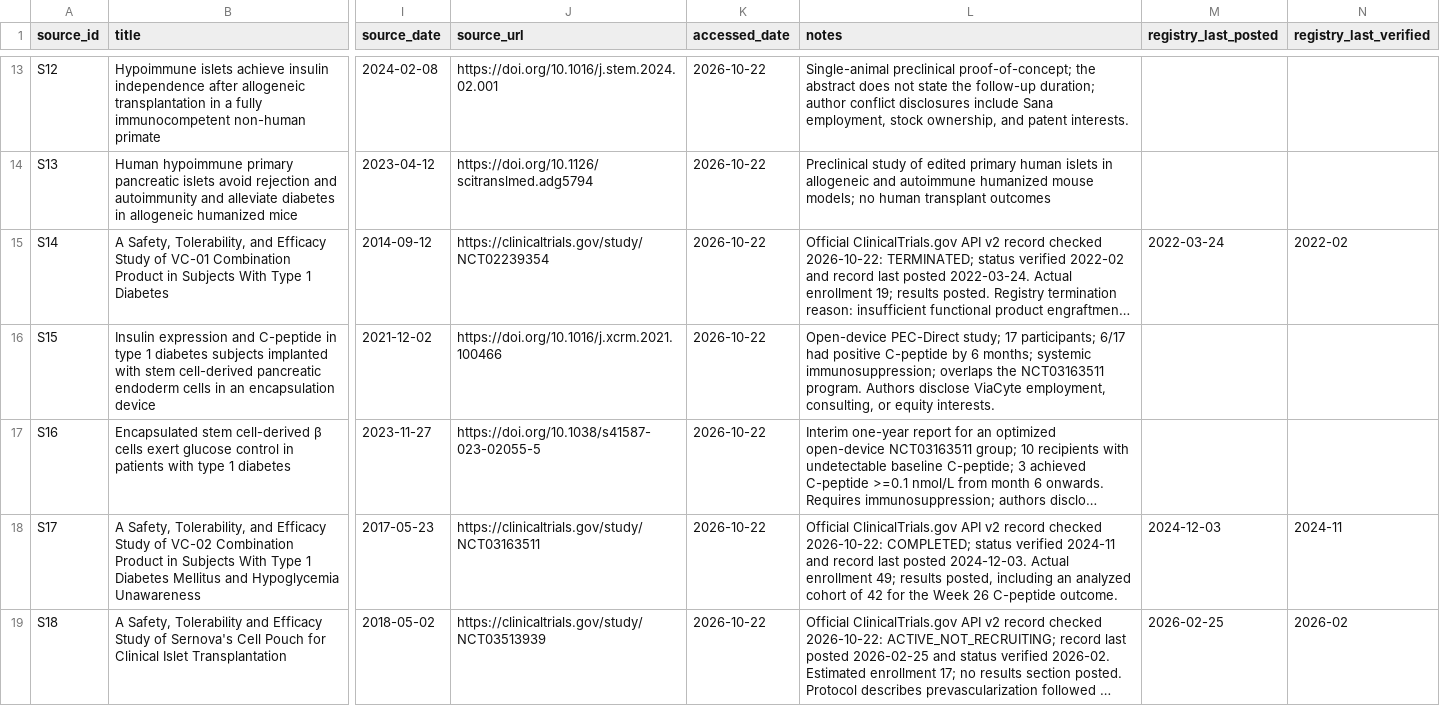
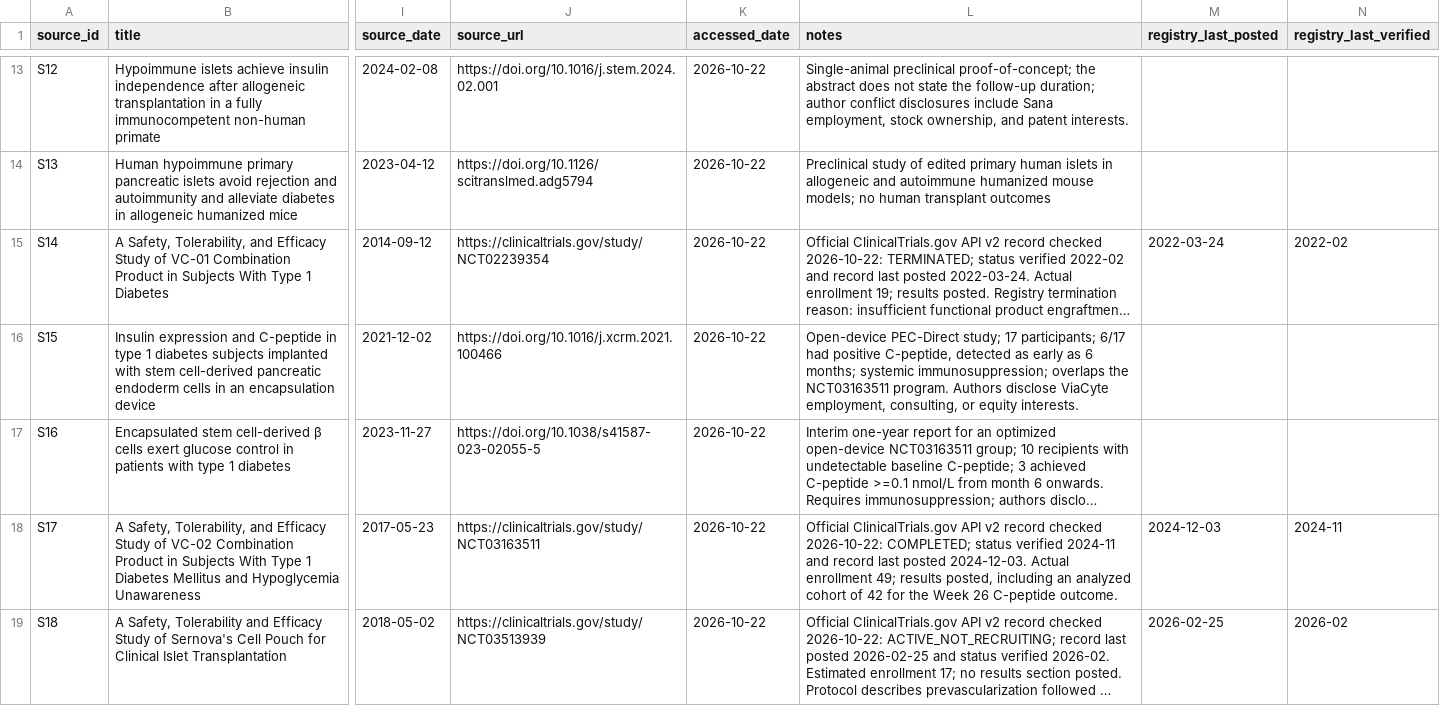
Before and after one commit to aditmer/type1-diabetes-cure-research, a CSV file: data/sources.csv, drawn as a sheet; only a part is shown, gaps mark what is left out; long unchanged cells end in …; the diff names each change by its address in the sheet, - before the commit and + after, or states it on an @@ line.

```diff
--- a/data/sources.csv
+++ b/data/sources.csv
-L16 (notes): …had positive C-peptide by 6 months;…
+L16 (notes): …had positive C-peptide, detected as early as 6 months;…
```
Also changed, not shown: data/evidence.csv, 1 other file.
